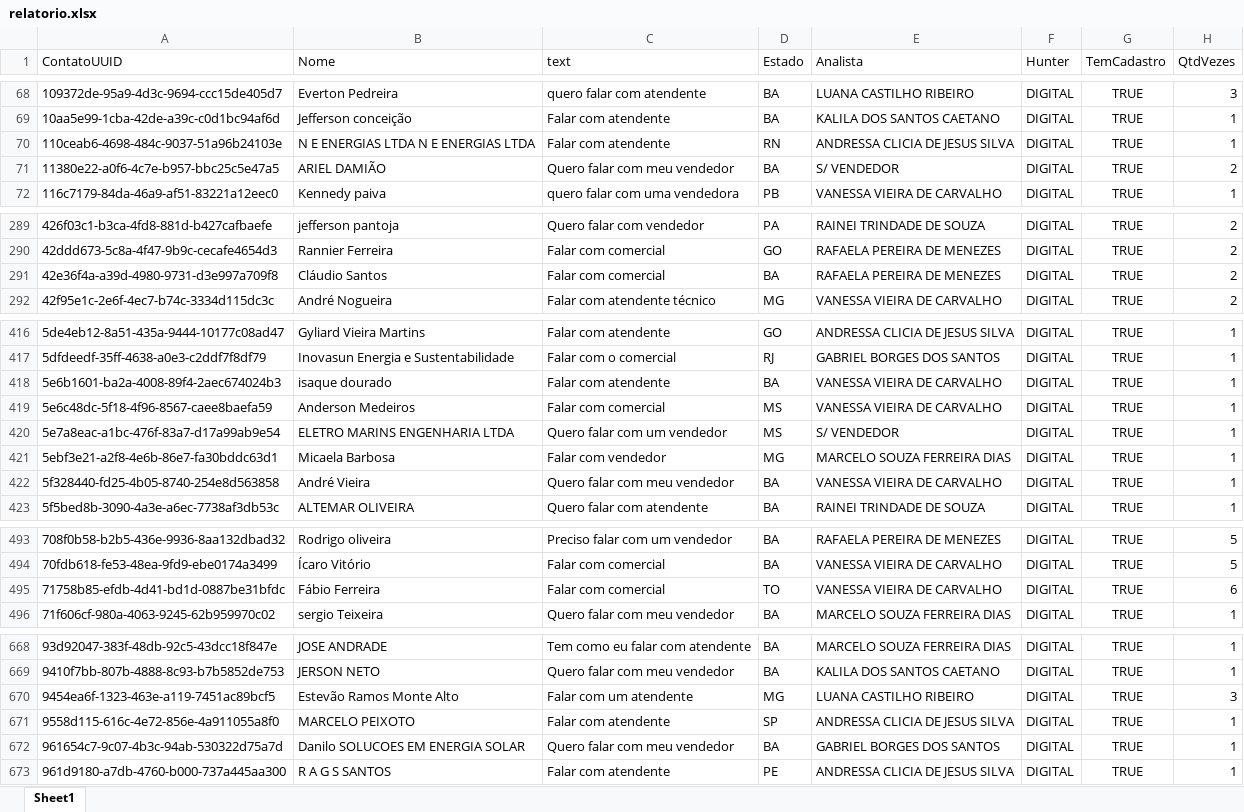
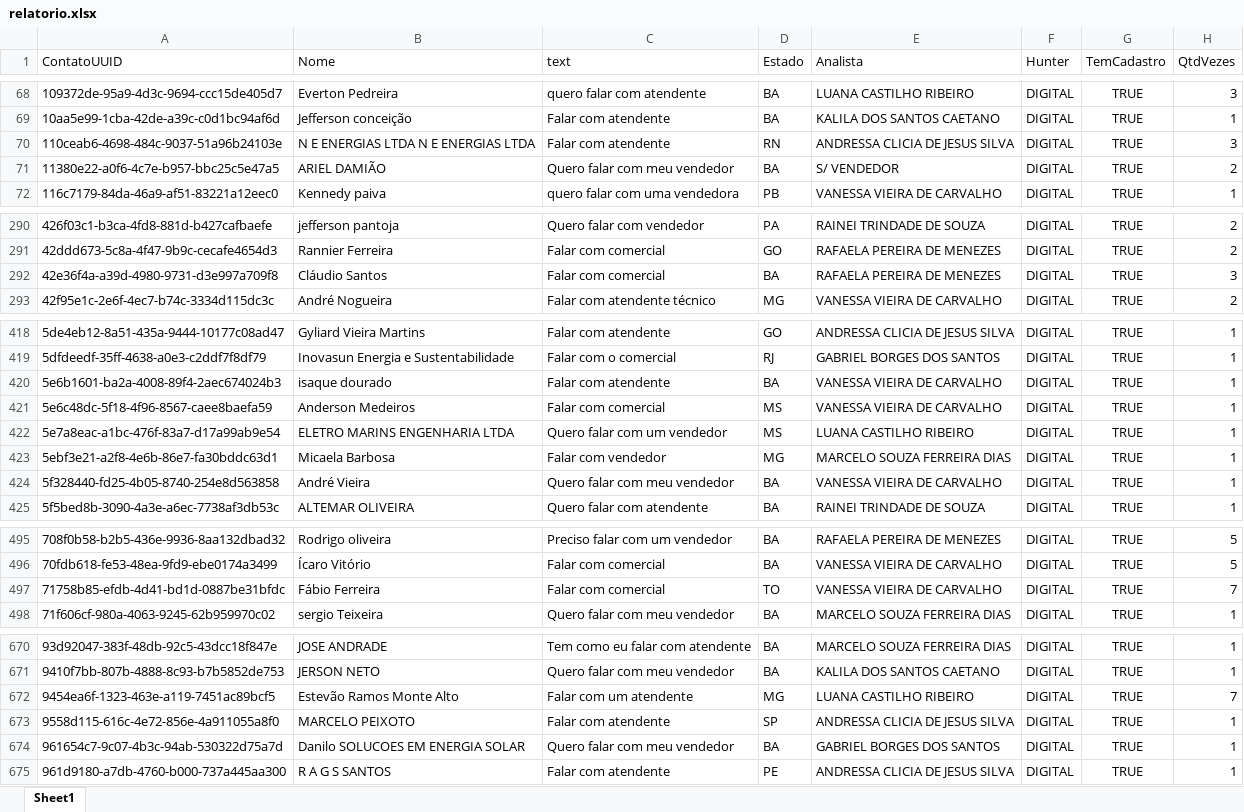
Before and after one commit to Marketing-Amara/weni-relatorio, an Excel workbook: output/relatorio.xlsx, sheet Sheet1, drawn as a sheet; only a part is shown, gaps mark what is left out; values as stored, in another font and other column widths than the file's, no borders; addresses are those after the commit; the diff covers the shown part only; the diff names each change by its address in the sheet, - before the commit and + after, or states it on an @@ line.

```diff
--- a/output/relatorio.xlsx (sheet Sheet1)
+++ b/output/relatorio.xlsx (sheet Sheet1)
-H70 (QtdVezes): 1
+H70 (QtdVezes): 3
-H292 (QtdVezes): 2
+H292 (QtdVezes): 3
-E422 (Analista): S/ VENDEDOR
+E422 (Analista): LUANA CASTILHO RIBEIRO
-H497 (QtdVezes): 6
+H497 (QtdVezes): 7
-H672 (QtdVezes): 3
+H672 (QtdVezes): 7
```
Also changed, not shown: 4 added rows and 5 edited cells elsewhere in this sheet.
